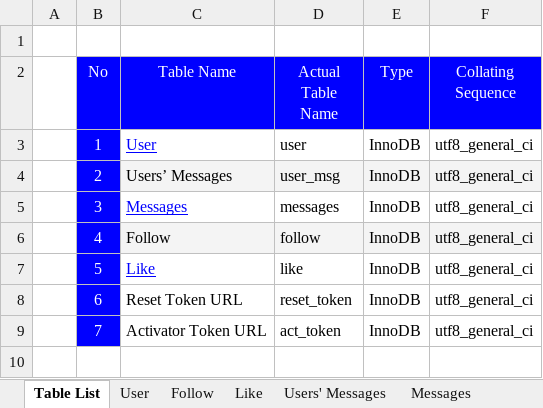
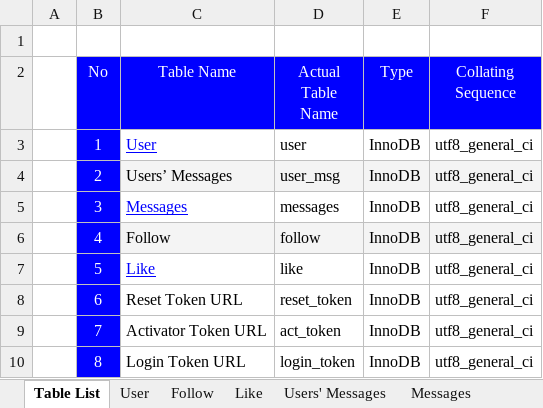
Before and after one commit to php-training/iSociety-Mulodo, an Excel workbook: docs/userapi/TableDesign.xlsx, sheet Table List, drawn as a sheet; values as stored, in another font and other column widths than the file's, no borders; the diff names each change by its address in the sheet, - before the commit and + after, or states it on an @@ line.

```diff
--- a/docs/userapi/TableDesign.xlsx (sheet Table List)
+++ b/docs/userapi/TableDesign.xlsx (sheet Table List)
+row 10:  | 8 | Login Token URL | login_token | InnoDB | utf8_general_ci
```
Also changed, not shown: sheet Reset Token, other sheet tabs, 4 other files.
